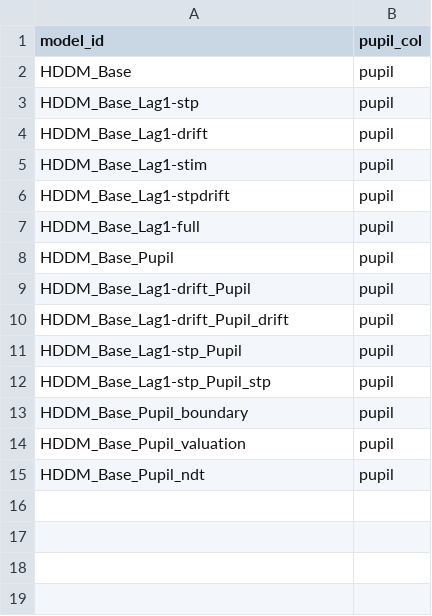
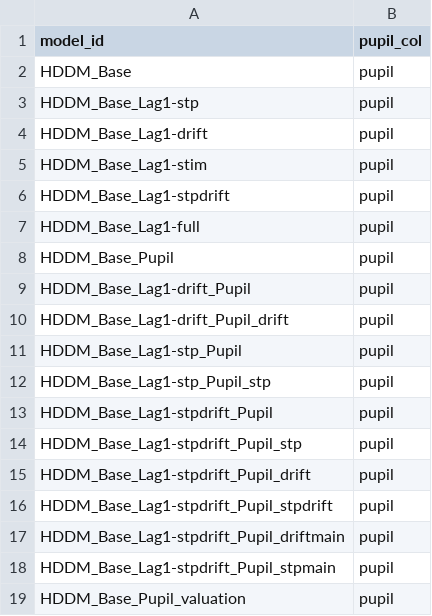
Before and after one commit to GusStgoReyes/riskhistory, a CSV file: data/model_ids/hddm_all.csv, drawn as a sheet.

Commit message:
New Pupil DDM models

```diff
--- a/data/model_ids/hddm_all.csv
+++ b/data/model_ids/hddm_all.csv
@@ -12,4 +12,8 @@ HDDM_Base_Lag1-stp_Pupil,pupil
 HDDM_Base_Lag1-stp_Pupil_stp,pupil
-HDDM_Base_Pupil_boundary,pupil
+HDDM_Base_Lag1-stpdrift_Pupil,pupil
+HDDM_Base_Lag1-stpdrift_Pupil_stp,pupil
+HDDM_Base_Lag1-stpdrift_Pupil_drift,pupil
+HDDM_Base_Lag1-stpdrift_Pupil_stpdrift,pupil
+HDDM_Base_Lag1-stpdrift_Pupil_driftmain,pupil
+HDDM_Base_Lag1-stpdrift_Pupil_stpmain,pupil
 HDDM_Base_Pupil_valuation,pupil
-HDDM_Base_Pupil_ndt,pupil
```
Also changed, not shown: data/model_ids/hddm.csv, 4 other files.
